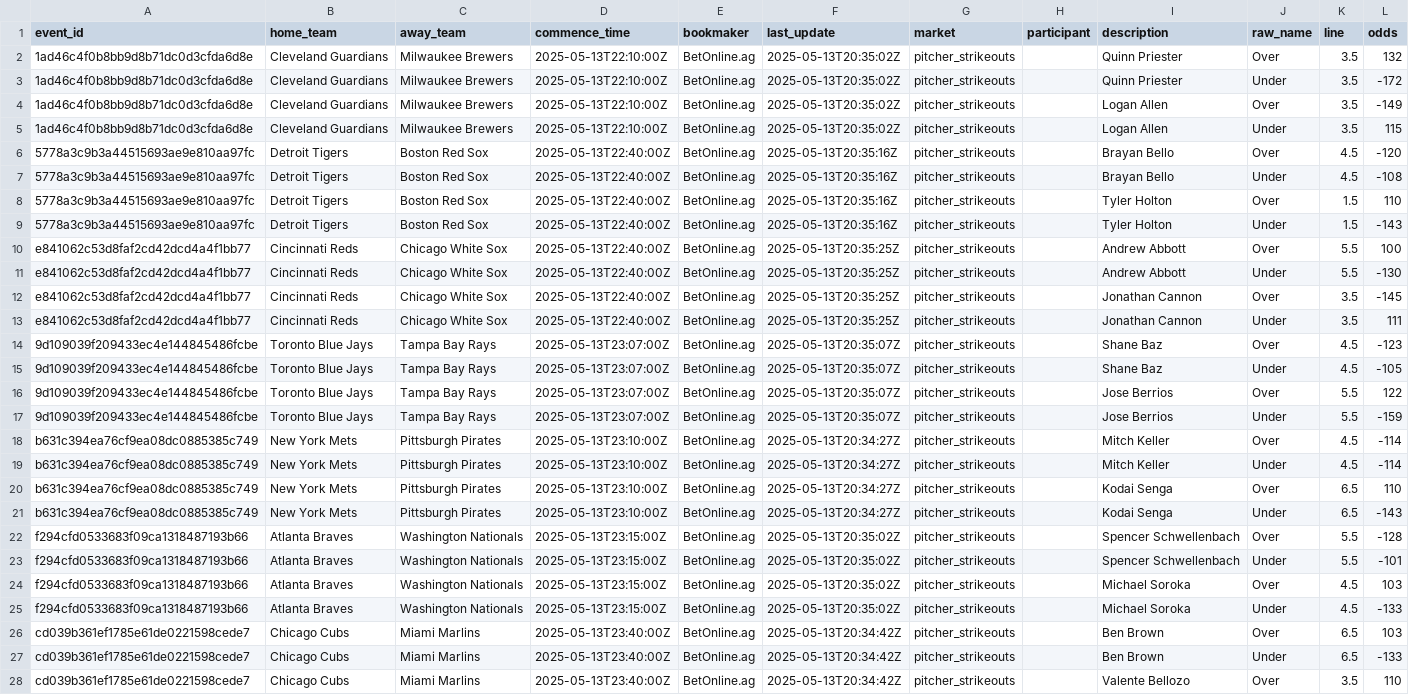
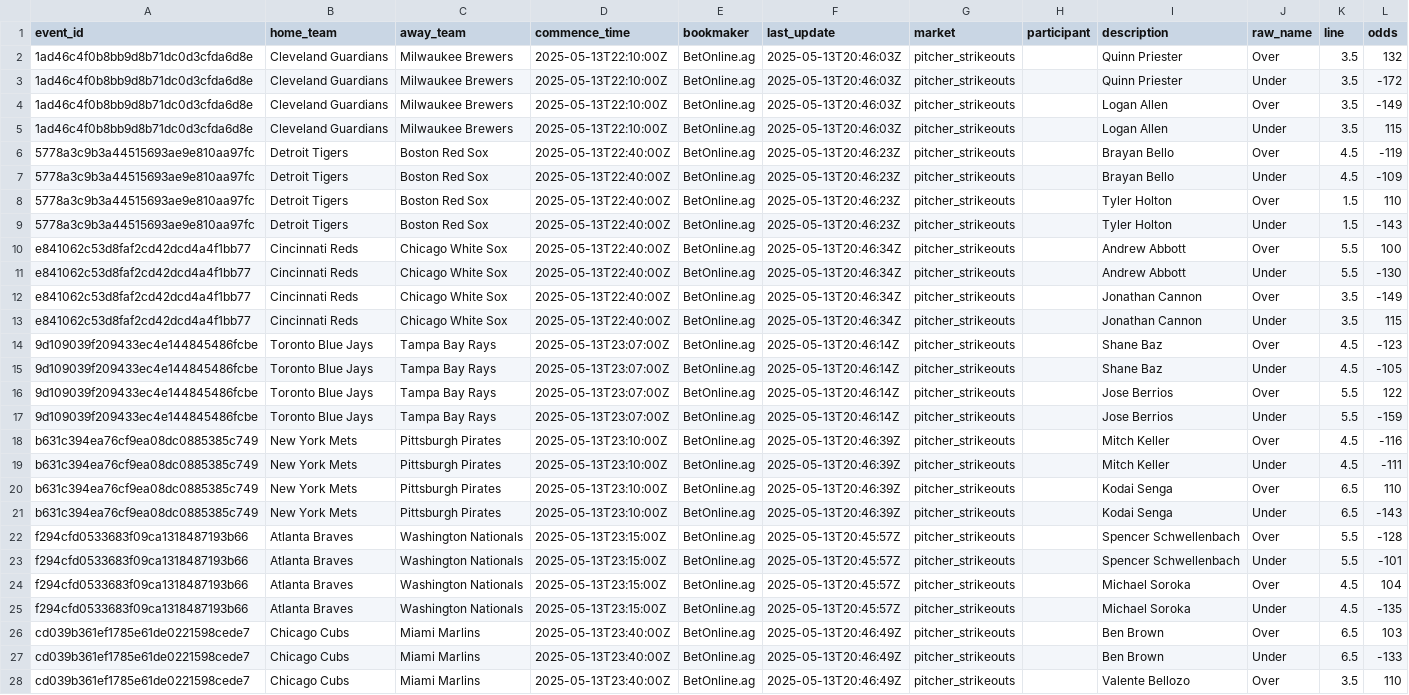
Before and after one commit to radgator13/odds-api-analyze, a CSV file: data/betonline_pitcher_props.csv, drawn as a sheet; only a part is shown; the diff covers the shown part only; the diff names each change by its address in the sheet, - before the commit and + after, or states it on an @@ line.

```diff
--- a/data/betonline_pitcher_props.csv
+++ b/data/betonline_pitcher_props.csv
-F2:F5 (last_update): 2025-05-13T20:35:02Z
+F2:F5 (last_update): 2025-05-13T20:46:03Z
-F6:F9 (last_update): 2025-05-13T20:35:16Z
+F6:F9 (last_update): 2025-05-13T20:46:23Z
-L6 (odds): -120
+L6 (odds): -119
-L7 (odds): -108
+L7 (odds): -109
-F10:F13 (last_update): 2025-05-13T20:35:25Z
+F10:F13 (last_update): 2025-05-13T20:46:34Z
-L12 (odds): -145
+L12 (odds): -149
-L13 (odds): 111
+L13 (odds): 115
-F14:F17 (last_update): 2025-05-13T20:35:07Z
+F14:F17 (last_update): 2025-05-13T20:46:14Z
-F18:F21 (last_update): 2025-05-13T20:34:27Z
+F18:F21 (last_update): 2025-05-13T20:46:39Z
-L18 (odds): -114
+L18 (odds): -116
-L19 (odds): -114
+L19 (odds): -111
-F22:F25 (last_update): 2025-05-13T20:35:02Z
+F22:F25 (last_update): 2025-05-13T20:45:57Z
-L24 (odds): 103
+L24 (odds): 104
-L25 (odds): -133
+L25 (odds): -135
-F26:F28 (last_update): 2025-05-13T20:34:42Z
+F26:F28 (last_update): 2025-05-13T20:46:49Z
```
Also changed, not shown: 23 edited cells elsewhere in this file, data/betonline_batter_props.csv, data/betonline_team_lines.csv, 2 other files.
